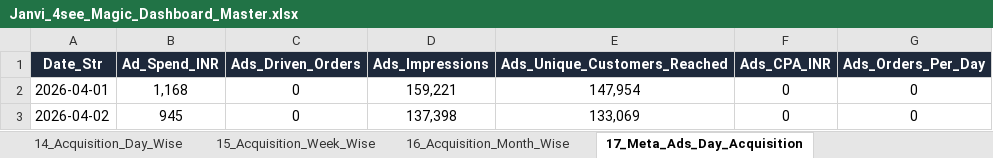
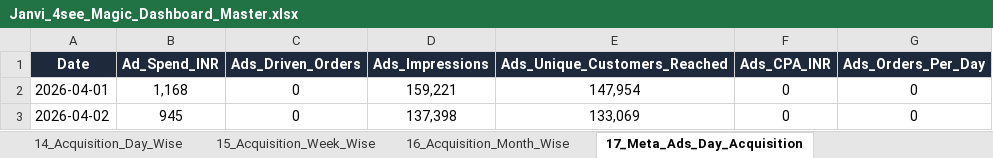
Before and after one commit to nrm-web/JANVI-AIKA-Website-Orders, an Excel workbook: Janvi_4see_Magic_Dashboard_Master.xlsx, sheet 17_Meta_Ads_Day_Acquisition, drawn as a sheet; only a part is shown; values as stored, in another font and other column widths than the file's, no borders; the diff names each change by its address in the sheet, - before the commit and + after, or states it on an @@ line.

Commit message:
Generated clean Date column across sheets 17, 18, 19 for 4see native date recognition

```diff
--- a/Janvi_4see_Magic_Dashboard_Master.xlsx (sheet 17_Meta_Ads_Day_Acquisition)
+++ b/Janvi_4see_Magic_Dashboard_Master.xlsx (sheet 17_Meta_Ads_Day_Acquisition)
-A1: Date_Str
+A1: Date
```
Also changed, not shown: 1 other file.
